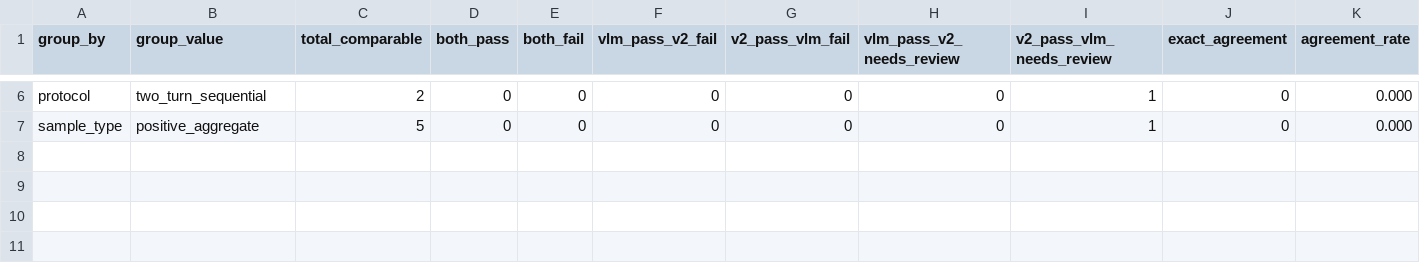
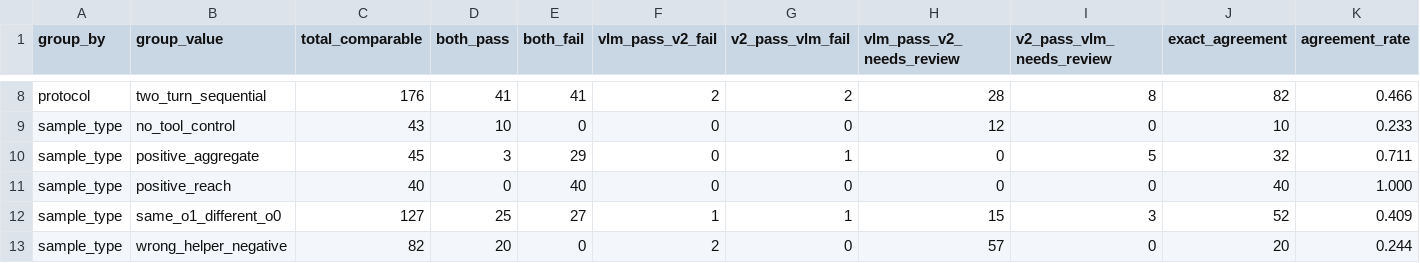
Before and after one commit to Mercy2Green/m2g_learn, a CSV file: 20260622Fourlegged_tool_aware/code/AHD-benchmark/outputs/test_o0o1_v2/sequential_o0_o1_core_clean_4models_v2/response_judge_qwen32_strict_v3_image_audit/vlm_v3_vs_v2_crosstab.csv, drawn as a sheet; only a part is shown, gaps mark what is left out; addresses are those after the commit; the diff covers the shown part only; the diff names each change by its address in the sheet, - before the commit and + after, or states it on an @@ line.

```diff
--- a/20260622Fourlegged_tool_aware/code/AHD-benchmark/outputs/test_o0o1_v2/sequential_o0_o1_core_clean_4models_v2/response_judge_qwen32_strict_v3_image_audit/vlm_v3_vs_v2_crosstab.csv
+++ b/20260622Fourlegged_tool_aware/code/AHD-benchmark/outputs/test_o0o1_v2/sequential_o0_o1_core_clean_4models_v2/response_judge_qwen32_strict_v3_image_audit/vlm_v3_vs_v2_crosstab.csv
-C8 (total_comparable): 2
+C8 (total_comparable): 176
-D8 (both_pass): 0
+D8 (both_pass): 41
-E8 (both_fail): 0
+E8 (both_fail): 41
-F8 (vlm_pass_v2_fail): 0
+F8 (vlm_pass_v2_fail): 2
-G8 (v2_pass_vlm_fail): 0
+G8 (v2_pass_vlm_fail): 2
-H8 (vlm_pass_v2_needs_review): 0
+H8 (vlm_pass_v2_needs_review): 28
-I8 (v2_pass_vlm_needs_review): 1
+I8 (v2_pass_vlm_needs_review): 8
-J8 (exact_agreement): 0
+J8 (exact_agreement): 82
-K8 (agreement_rate): 0.000
+K8 (agreement_rate): 0.466
+row 9: sample_type | no_tool_control | 43 | 10 | 0 | 0 | 0 | 12 | 0 | 10 | 0.233
-C10 (total_comparable): 5
+C10 (total_comparable): 45
-D10 (both_pass): 0
+D10 (both_pass): 3
-E10 (both_fail): 0
+E10 (both_fail): 29
-G10 (v2_pass_vlm_fail): 0
+G10 (v2_pass_vlm_fail): 1
-I10 (v2_pass_vlm_needs_review): 1
+I10 (v2_pass_vlm_needs_review): 5
-J10 (exact_agreement): 0
+J10 (exact_agreement): 32
-K10 (agreement_rate): 0.000
+K10 (agreement_rate): 0.711
+row 11: sample_type | positive_reach | 40 | 0 | 40 | 0 | 0 | 0 | 0 | 40 | 1.000
+row 12: sample_type | same_o1_different_o0 | 127 | 25 | 27 | 1 | 1 | 15 | 3 | 52 | 0.409
+row 13: sample_type | wrong_helper_negative | 82 | 20 | 0 | 2 | 0 | 57 | 0 | 20 | 0.244
```
Also changed, not shown: 2 added rows and 31 edited cells elsewhere in this file, 18 other files.
